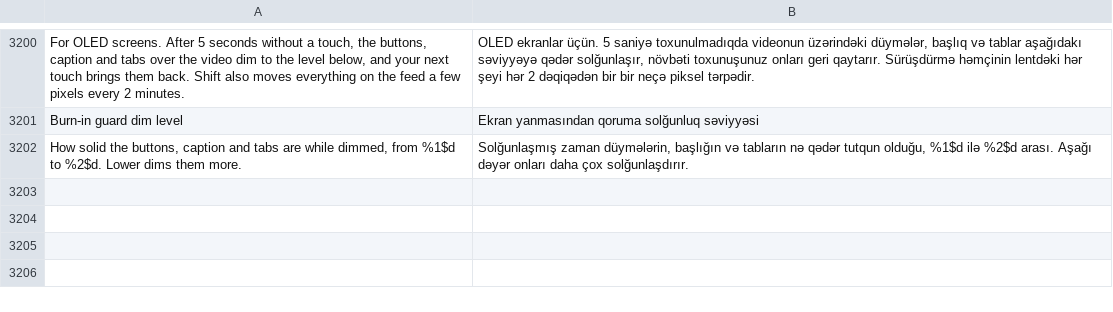
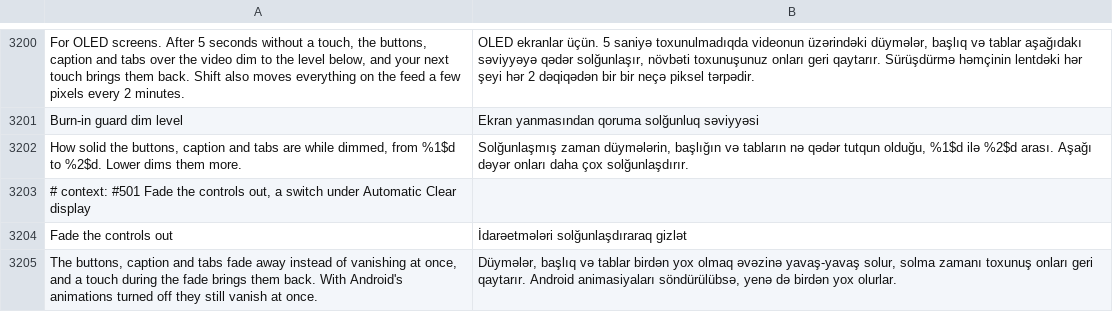
Before and after one commit to SysAdminDoc/HushFeed, a TSV file: extensions/tiktok/src/main/l10n/az.tsv, drawn as a sheet; only a part is shown, gaps mark what is left out; the diff names each change by its address in the sheet, - before the commit and + after, or states it on an @@ line.

```diff
--- a/extensions/tiktok/src/main/l10n/az.tsv
+++ b/extensions/tiktok/src/main/l10n/az.tsv
+row 3203: # context: #501 Fade the controls out, a switch under Automatic Clear display
+row 3204: Fade the controls out | İdarəetmələri solğunlaşdıraraq gizlət
+row 3205: The buttons, caption and tabs fade away instead of vanishing at once, and a touch during the fade brings them back. With Android's animations turned off they still vanish at once. | Düymələr, başlıq və tablar birdən yox olmaq əvəzinə yavaş-yavaş solur, solma zamanı toxunuş onları geri qaytarır. Android animasiyaları söndürülübsə, yenə də birdən yox olurlar.
```
Also changed, not shown: extensions/tiktok/src/main/l10n/ar.tsv, extensions/tiktok/src/main/l10n/de.tsv, 32 other files.
